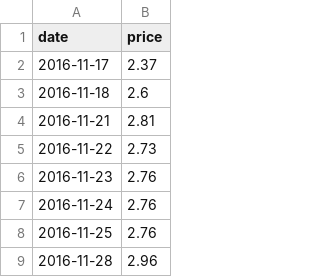
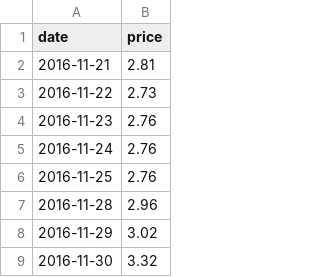
Before and after one commit to njrkorea-bot/Gas-trading, a CSV file: henry_hub_10y.csv, drawn as a sheet; only a part is shown; the shorter side is filled out with more unchanged rows; the diff names each change by its address in the sheet, - before the commit and + after, or states it on an @@ line.

```diff
--- a/henry_hub_10y.csv
+++ b/henry_hub_10y.csv
-row 2: 2016-11-17 | 2.37
-row 3: 2016-11-18 | 2.6
```
Also changed, not shown: 1 other file.
